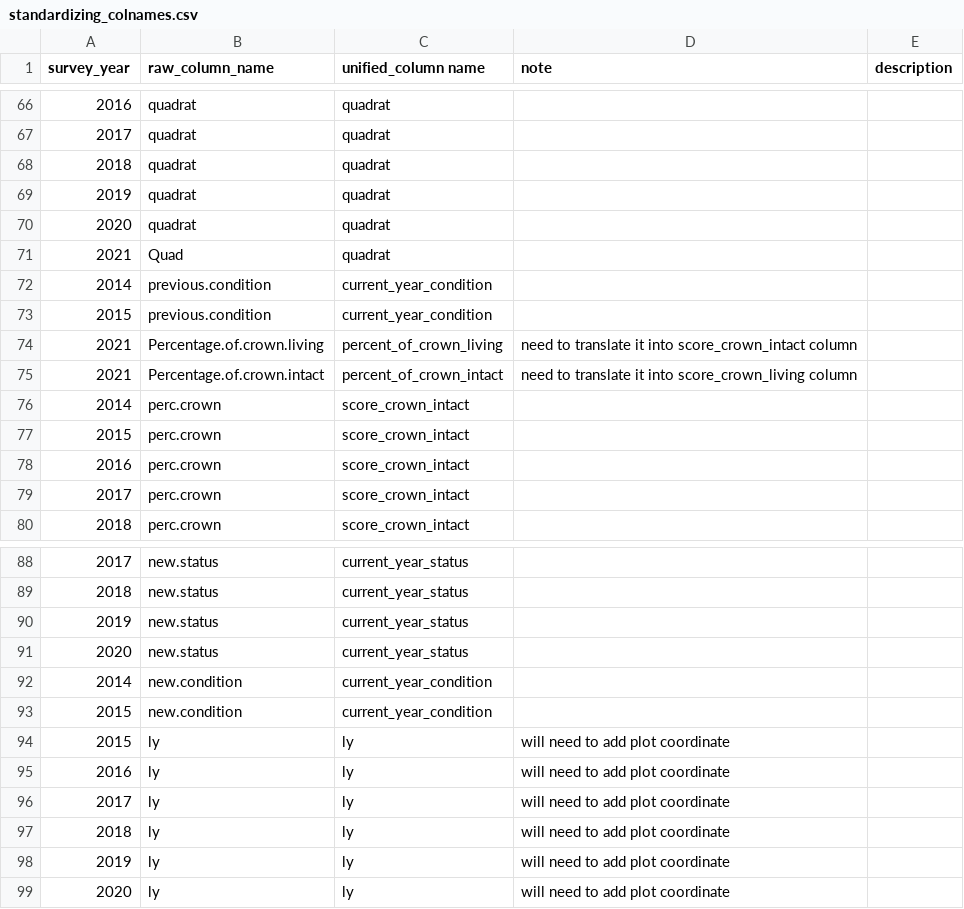
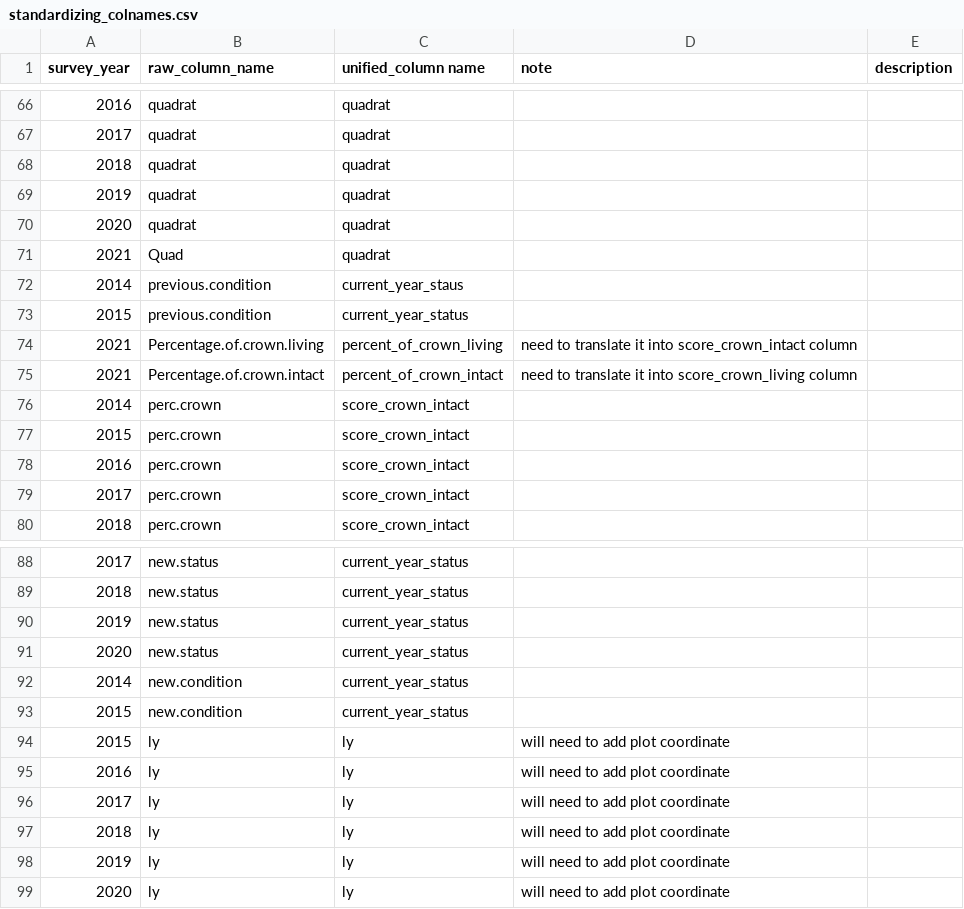
Before and after one commit to SCBI-ForestGEO/SCBImortality, a CSV file: raw_data/standardizing_colnames.csv, drawn as a sheet; only a part is shown, gaps mark what is left out.

Commit message:
Update standardizing_colnames.csv

```diff
--- a/raw_data/standardizing_colnames.csv
+++ b/raw_data/standardizing_colnames.csv
@@ -71,4 +71,4 @@ survey_year,raw_column_name,unified_column name,note,description,,,
 2021,Quad,quadrat,,,,,
-2014,previous.condition,current_year_condition,,,,,
-2015,previous.condition,current_year_condition,,,,,
+2014,previous.condition,current_year_staus,,,,,
+2015,previous.condition,current_year_status,,,,,
 2021,Percentage.of.crown.living,percent_of_crown_living,need to translate it into score_crown_intact column,,,,
@@ -91,4 +91,4 @@ survey_year,raw_column_name,unified_column name,note,description,,,
 2020,new.status,current_year_status,,,,,
-2014,new.condition,current_year_condition,,,,,
-2015,new.condition,current_year_condition,,,,,
+2014,new.condition,current_year_status,,,,,
+2015,new.condition,current_year_status,,,,,
 2015,ly,ly,will need to add plot coordinate,,,,
```
